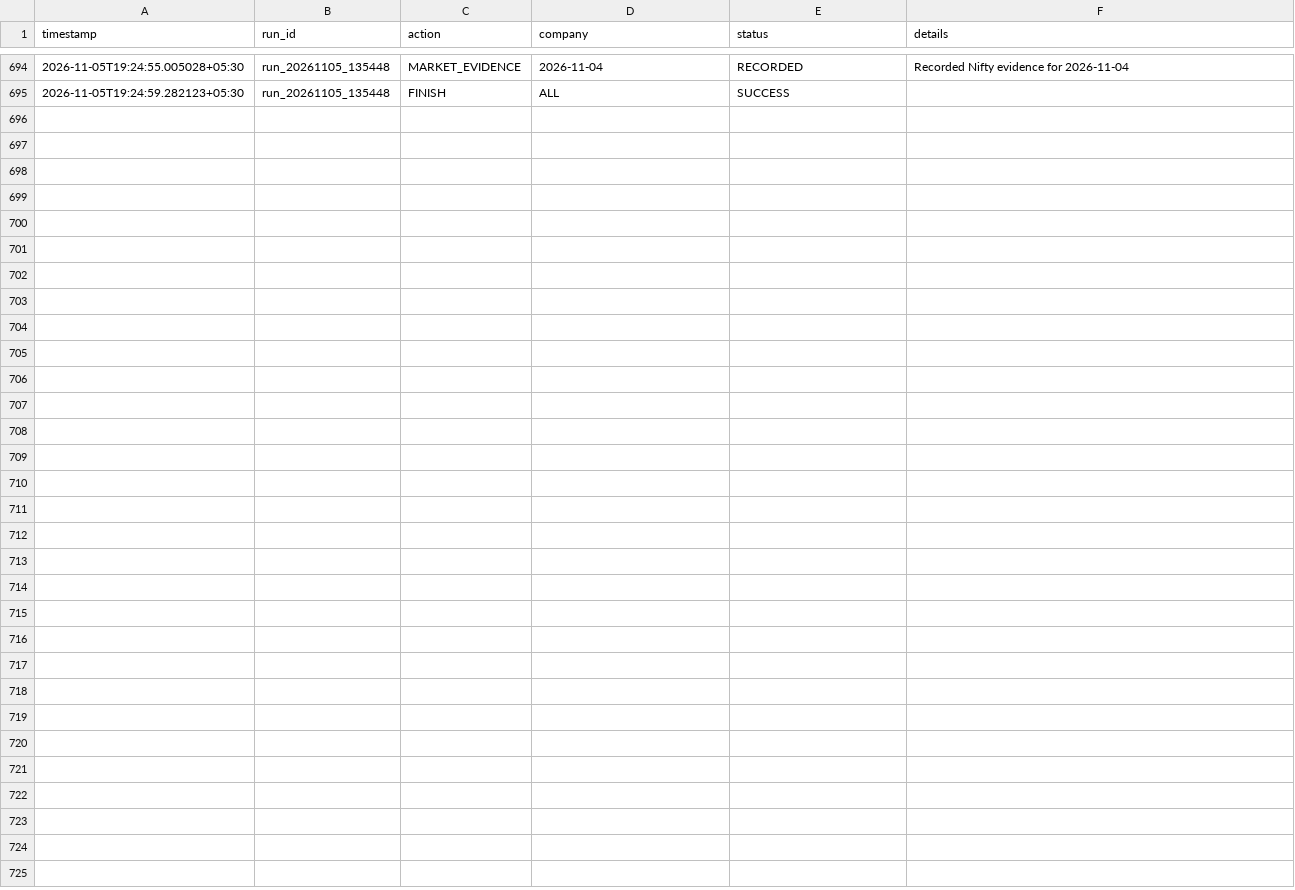
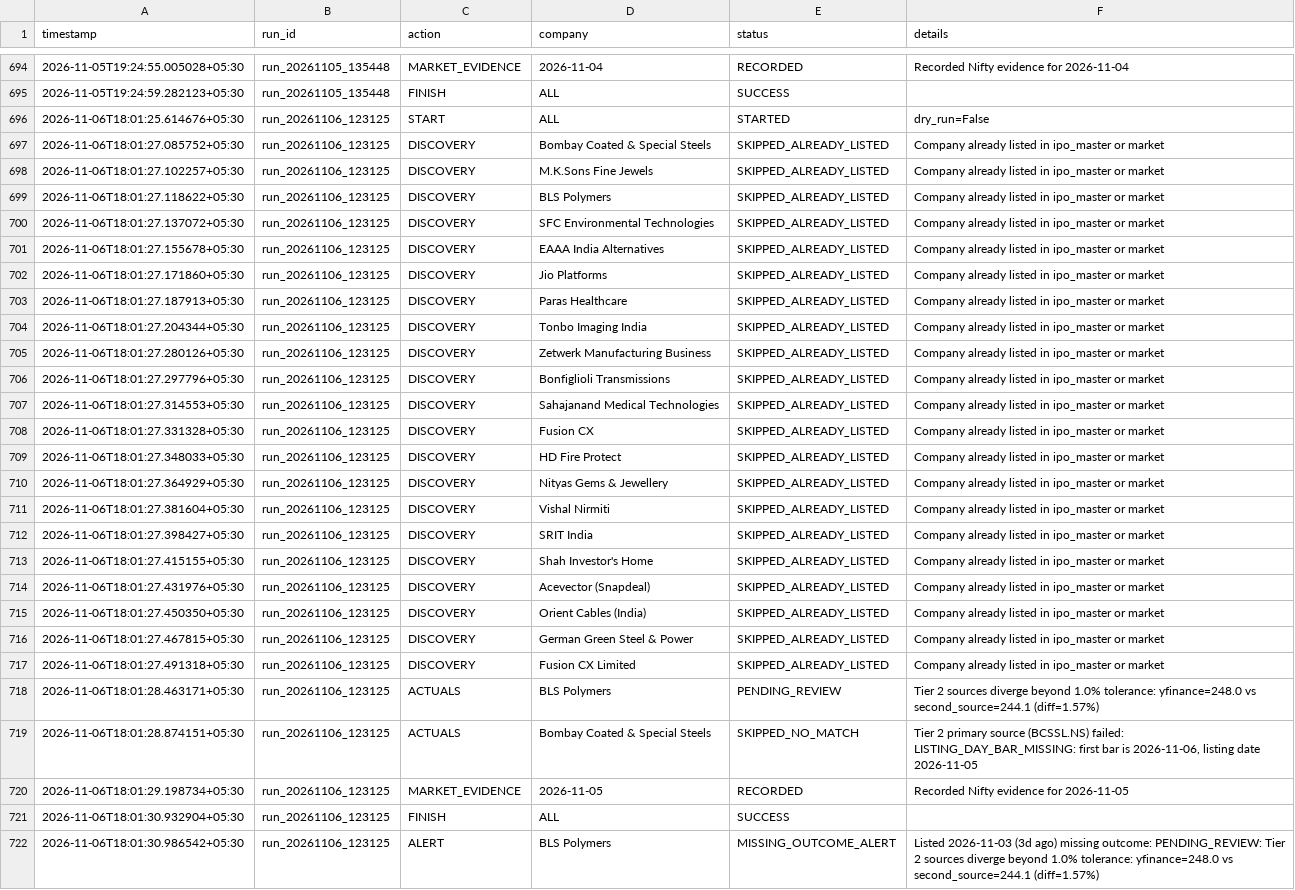
Before and after one commit to soul991/OPI, a CSV file: predictions/run_log.csv, drawn as a sheet; only a part is shown, gaps mark what is left out; the diff names each change by its address in the sheet, - before the commit and + after, or states it on an @@ line.

```diff
--- a/predictions/run_log.csv
+++ b/predictions/run_log.csv
+row 696: 2026-11-06T18:01:25.614676+05:30 | run_20261106_123125 | START | ALL | STARTED | dry_run=False
+row 697: 2026-11-06T18:01:27.085752+05:30 | run_20261106_123125 | DISCOVERY | Bombay Coated & Special Steels | SKIPPED_ALREADY_LISTED | Company already listed in ipo_master or market
+row 698: 2026-11-06T18:01:27.102257+05:30 | run_20261106_123125 | DISCOVERY | M.K.Sons Fine Jewels | SKIPPED_ALREADY_LISTED | Company already listed in ipo_master or market
+row 699: 2026-11-06T18:01:27.118622+05:30 | run_20261106_123125 | DISCOVERY | BLS Polymers | SKIPPED_ALREADY_LISTED | Company already listed in ipo_master or market
+row 700: 2026-11-06T18:01:27.137072+05:30 | run_20261106_123125 | DISCOVERY | SFC Environmental Technologies | SKIPPED_ALREADY_LISTED | Company already listed in ipo_master or market
+row 701: 2026-11-06T18:01:27.155678+05:30 | run_20261106_123125 | DISCOVERY | EAAA India Alternatives | SKIPPED_ALREADY_LISTED | Company already listed in ipo_master or market
+row 702: 2026-11-06T18:01:27.171860+05:30 | run_20261106_123125 | DISCOVERY | Jio Platforms | SKIPPED_ALREADY_LISTED | Company already listed in ipo_master or market
+row 703: 2026-11-06T18:01:27.187913+05:30 | run_20261106_123125 | DISCOVERY | Paras Healthcare | SKIPPED_ALREADY_LISTED | Company already listed in ipo_master or market
+row 704: 2026-11-06T18:01:27.204344+05:30 | run_20261106_123125 | DISCOVERY | Tonbo Imaging India | SKIPPED_ALREADY_LISTED | Company already listed in ipo_master or market
+row 705: 2026-11-06T18:01:27.280126+05:30 | run_20261106_123125 | DISCOVERY | Zetwerk Manufacturing Business | SKIPPED_ALREADY_LISTED | Company already listed in ipo_master or market
+row 706: 2026-11-06T18:01:27.297796+05:30 | run_20261106_123125 | DISCOVERY | Bonfiglioli Transmissions | SKIPPED_ALREADY_LISTED | Company already listed in ipo_master or market
+row 707: 2026-11-06T18:01:27.314553+05:30 | run_20261106_123125 | DISCOVERY | Sahajanand Medical Technologies | SKIPPED_ALREADY_LISTED | Company already listed in ipo_master or market
+row 708: 2026-11-06T18:01:27.331328+05:30 | run_20261106_123125 | DISCOVERY | Fusion CX | SKIPPED_ALREADY_LISTED | Company already listed in ipo_master or market
+row 709: 2026-11-06T18:01:27.348033+05:30 | run_20261106_123125 | DISCOVERY | HD Fire Protect | SKIPPED_ALREADY_LISTED | Company already listed in ipo_master or market
+row 710: 2026-11-06T18:01:27.364929+05:30 | run_20261106_123125 | DISCOVERY | Nityas Gems & Jewellery | SKIPPED_ALREADY_LISTED | Company already listed in ipo_master or market
+row 711: 2026-11-06T18:01:27.381604+05:30 | run_20261106_123125 | DISCOVERY | Vishal Nirmiti | SKIPPED_ALREADY_LISTED | Company already listed in ipo_master or market
+row 712: 2026-11-06T18:01:27.398427+05:30 | run_20261106_123125 | DISCOVERY | SRIT India | SKIPPED_ALREADY_LISTED | Company already listed in ipo_master or market
+row 713: 2026-11-06T18:01:27.415155+05:30 | run_20261106_123125 | DISCOVERY | Shah Investor's Home | SKIPPED_ALREADY_LISTED | Company already listed in ipo_master or market
+row 714: 2026-11-06T18:01:27.431976+05:30 | run_20261106_123125 | DISCOVERY | Acevector (Snapdeal) | SKIPPED_ALREADY_LISTED | Company already listed in ipo_master or market
+row 715: 2026-11-06T18:01:27.450350+05:30 | run_20261106_123125 | DISCOVERY | Orient Cables (India) | SKIPPED_ALREADY_LISTED | Company already listed in ipo_master or market
+row 716: 2026-11-06T18:01:27.467815+05:30 | run_20261106_123125 | DISCOVERY | German Green Steel & Power | SKIPPED_ALREADY_LISTED | Company already listed in ipo_master or market
+row 717: 2026-11-06T18:01:27.491318+05:30 | run_20261106_123125 | DISCOVERY | Fusion CX Limited | SKIPPED_ALREADY_LISTED | Company already listed in ipo_master or market
+row 718: 2026-11-06T18:01:28.463171+05:30 | run_20261106_123125 | ACTUALS | BLS Polymers | PENDING_REVIEW | Tier 2 sources diverge beyond 1.0% tolerance: yfinance=248.0 vs second_source=244.1 (diff=1.57%)
+row 719: 2026-11-06T18:01:28.874151+05:30 | run_20261106_123125 | ACTUALS | Bombay Coated & Special Steels | SKIPPED_NO_MATCH | Tier 2 primary source (BCSSL.NS) failed: LISTING_DAY_BAR_MISSING: first bar is 2026-11-06, listing date 2026-11-05
+row 720: 2026-11-06T18:01:29.198734+05:30 | run_20261106_123125 | MARKET_EVIDENCE | 2026-11-05 | RECORDED | Recorded Nifty evidence for 2026-11-05
+row 721: 2026-11-06T18:01:30.932904+05:30 | run_20261106_123125 | FINISH | ALL | SUCCESS
+row 722: 2026-11-06T18:01:30.986542+05:30 | run_20261106_123125 | ALERT | BLS Polymers | MISSING_OUTCOME_ALERT | Listed 2026-11-03 (3d ago) missing outcome: PENDING_REVIEW: Tier 2 sources diverge beyond 1.0% tolerance: yfinance=248.0 vs second_source=244.1 (diff=1.57%)
```
Also changed, not shown: 4 other files.
